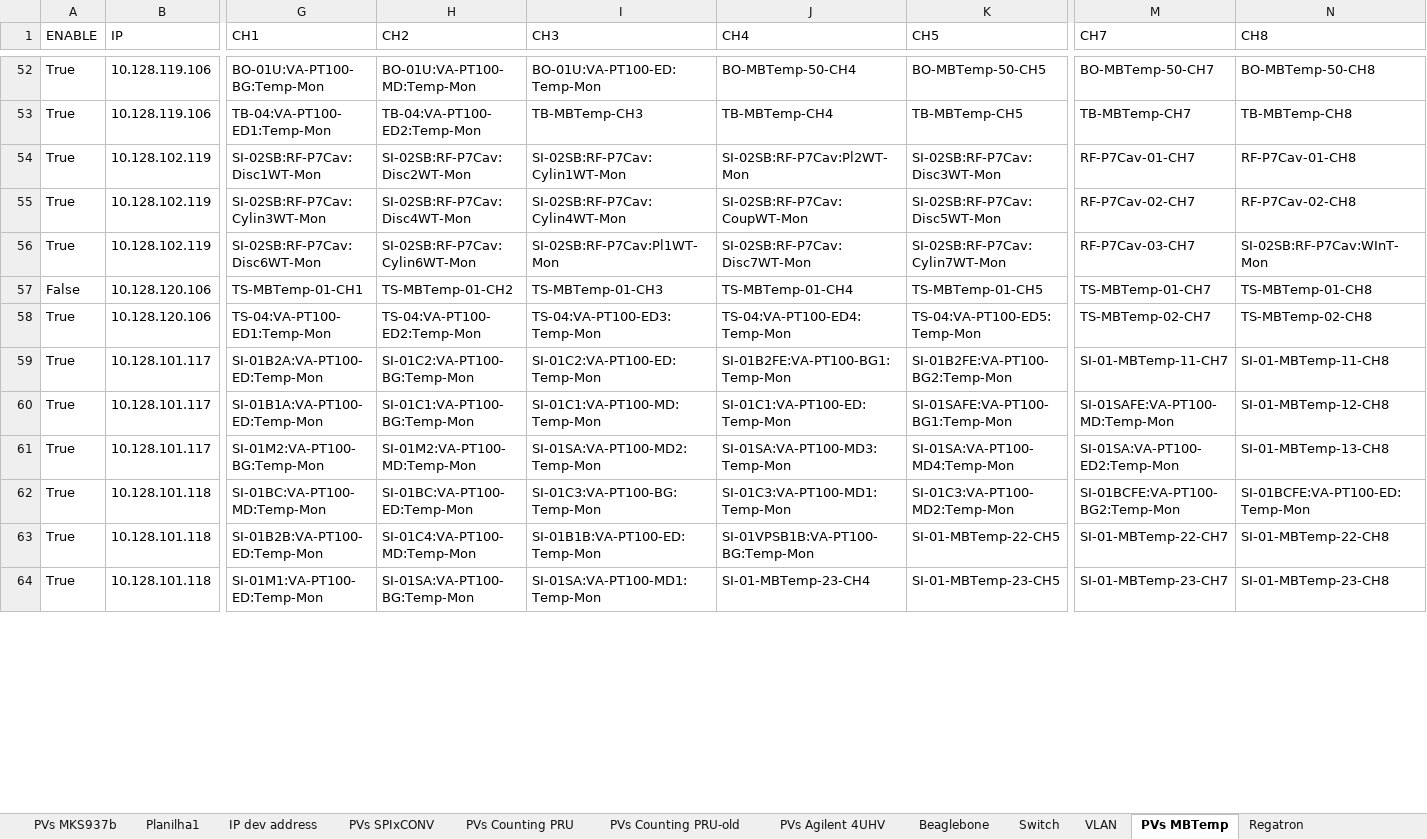
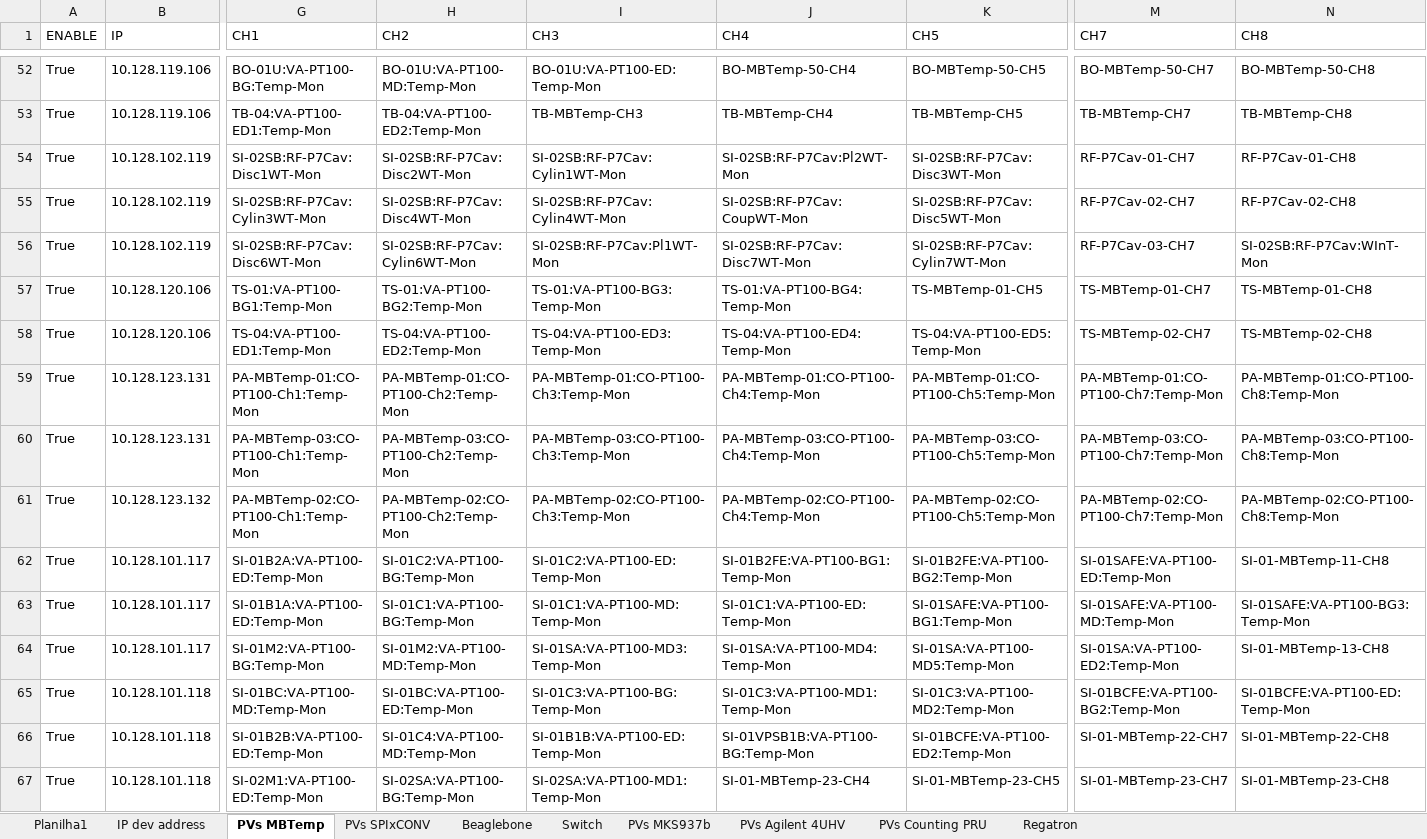
Before and after one commit to lnls-sirius/pydm-opi, an Excel workbook: siriushlacon/utils/Redes e Beaglebones.xlsx, sheet PVs MBTemp, drawn as a sheet; only a part is shown, gaps mark what is left out; values as stored, in another font and other column widths than the file's, no cell formats; conditional formats not drawn; addresses are those after the commit; rows hold the shown columns only; the diff covers the shown part only; the diff names each change by its address in the sheet, - before the commit and + after, or states it on an @@ line.

```diff
--- a/siriushlacon/utils/Redes e Beaglebones.xlsx (sheet PVs MBTemp)
+++ b/siriushlacon/utils/Redes e Beaglebones.xlsx (sheet PVs MBTemp)
-sheet tab: PVs Counting PRU-old
-sheet tab: VLAN
@@ sheet tab order changed: Planilha1 | IP dev address | PVs MBTemp | PVs SPIxCONV | Beaglebone | Switch | PVs MKS937b | PVs Agilent 4UHV | PVs Counting PRU | Regatron @@
-A57 (ENABLE): False
+A57 (ENABLE): True
-G57 (CH1): TS-MBTemp-01-CH1
+G57 (CH1): TS-01:VA-PT100-BG1:Temp-Mon
-H57 (CH2): TS-MBTemp-01-CH2
+H57 (CH2): TS-01:VA-PT100-BG2:Temp-Mon
-I57 (CH3): TS-MBTemp-01-CH3
+I57 (CH3): TS-01:VA-PT100-BG3:Temp-Mon
-J57 (CH4): TS-MBTemp-01-CH4
+J57 (CH4): TS-01:VA-PT100-BG4:Temp-Mon
+row 59: True | 10.128.123.131 | PA-MBTemp-01:CO-PT100-Ch1:Temp-Mon | PA-MBTemp-01:CO-PT100-Ch2:Temp-Mon | PA-MBTemp-01:CO-PT100-Ch3:Temp-Mon | PA-MBTemp-01:CO-PT100-Ch4:Temp-Mon | PA-MBTemp-01:CO-PT100-Ch5:Temp-Mon | PA-MBTemp-01:CO-PT100-Ch7:Temp-Mon | PA-MBTemp-01:CO-PT100-Ch8:Temp-Mon
+row 60: True | 10.128.123.131 | PA-MBTemp-03:CO-PT100-Ch1:Temp-Mon | PA-MBTemp-03:CO-PT100-Ch2:Temp-Mon | PA-MBTemp-03:CO-PT100-Ch3:Temp-Mon | PA-MBTemp-03:CO-PT100-Ch4:Temp-Mon | PA-MBTemp-03:CO-PT100-Ch5:Temp-Mon | PA-MBTemp-03:CO-PT100-Ch7:Temp-Mon | PA-MBTemp-03:CO-PT100-Ch8:Temp-Mon
+row 61: True | 10.128.123.132 | PA-MBTemp-02:CO-PT100-Ch1:Temp-Mon | PA-MBTemp-02:CO-PT100-Ch2:Temp-Mon | PA-MBTemp-02:CO-PT100-Ch3:Temp-Mon | PA-MBTemp-02:CO-PT100-Ch4:Temp-Mon | PA-MBTemp-02:CO-PT100-Ch5:Temp-Mon | PA-MBTemp-02:CO-PT100-Ch7:Temp-Mon | PA-MBTemp-02:CO-PT100-Ch8:Temp-Mon
-M62 (CH7): SI-01-MBTemp-11-CH7
+M62 (CH7): SI-01SAFE:VA-PT100-ED:Temp-Mon
-N63 (CH8): SI-01-MBTemp-12-CH8
+N63 (CH8): SI-01SAFE:VA-PT100-BG3:Temp-Mon
-I64 (CH3): SI-01SA:VA-PT100-MD2:Temp-Mon
+I64 (CH3): SI-01SA:VA-PT100-MD3:Temp-Mon
-J64 (CH4): SI-01SA:VA-PT100-MD3:Temp-Mon
+J64 (CH4): SI-01SA:VA-PT100-MD4:Temp-Mon
-K64 (CH5): SI-01SA:VA-PT100-MD4:Temp-Mon
+K64 (CH5): SI-01SA:VA-PT100-MD5:Temp-Mon
-K66 (CH5): SI-01-MBTemp-22-CH5
+K66 (CH5): SI-01BCFE:VA-PT100-ED2:Temp-Mon
-G67 (CH1): SI-01M1:VA-PT100-ED:Temp-Mon
+G67 (CH1): SI-02M1:VA-PT100-ED:Temp-Mon
-H67 (CH2): SI-01SA:VA-PT100-BG:Temp-Mon
+H67 (CH2): SI-02SA:VA-PT100-BG:Temp-Mon
-I67 (CH3): SI-01SA:VA-PT100-MD1:Temp-Mon
+I67 (CH3): SI-02SA:VA-PT100-MD1:Temp-Mon
```
Also changed, not shown: 5 added rows and 172 edited cells elsewhere in this sheet, sheet IP dev address, sheet PVs SPIxCONV, sheet PVs Counting PRU, sheet PVs Agilent 4UHV, sheet PVs MKS937b, cell formats, formulas that keep their value, 11 other files.
